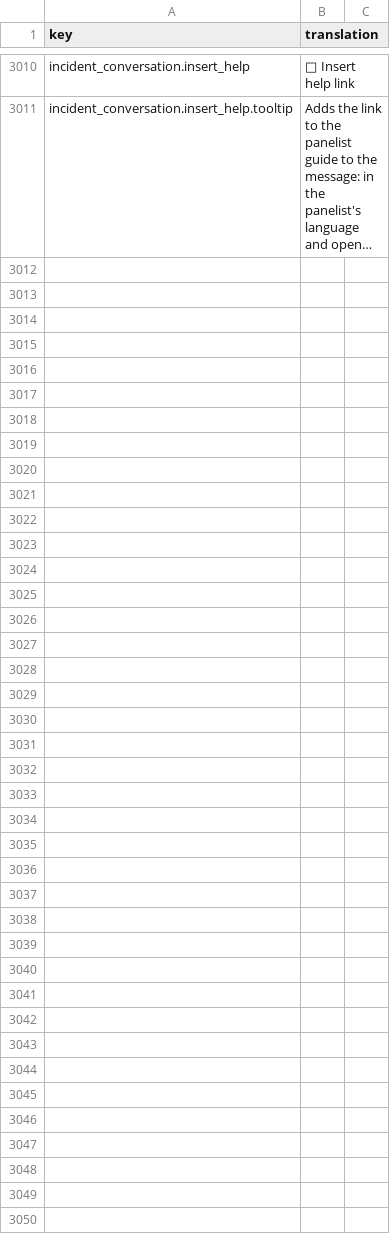
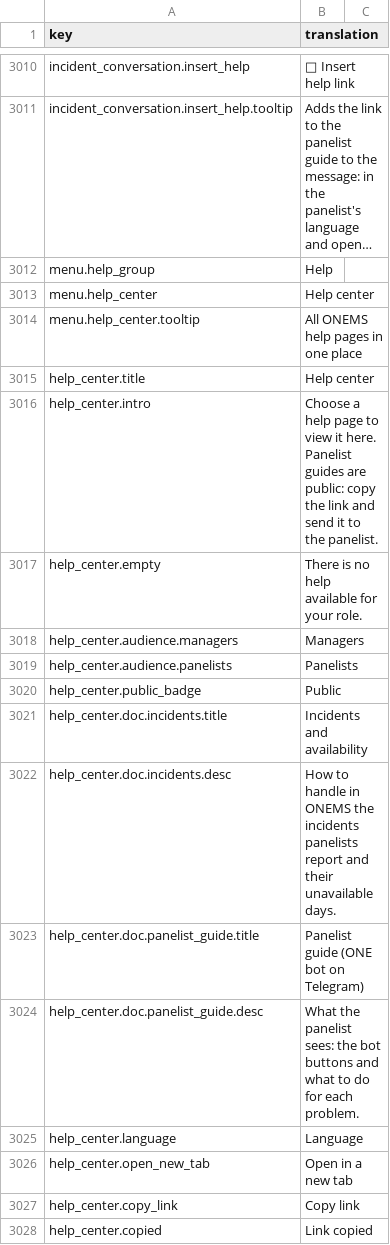
Before and after one commit to IgnacioFernandezSoriano/ONEMS, a CSV file: public/locales/en.csv, drawn as a sheet; only a part is shown, gaps mark what is left out; long unchanged cells end in …; the diff names each change by its address in the sheet, - before the commit and + after, or states it on an @@ line.

```diff
--- a/public/locales/en.csv
+++ b/public/locales/en.csv
+row 3012: menu.help_group | Help
+row 3013: menu.help_center | Help center
+row 3014: menu.help_center.tooltip | All ONEMS help pages in one place
+row 3015: help_center.title | Help center
+row 3016: help_center.intro | Choose a help page to view it here. Panelist guides are public: copy the link and send it to the panelist.
+row 3017: help_center.empty | There is no help available for your role.
+row 3018: help_center.audience.managers | Managers
+row 3019: help_center.audience.panelists | Panelists
+row 3020: help_center.public_badge | Public
+row 3021: help_center.doc.incidents.title | Incidents and availability
+row 3022: help_center.doc.incidents.desc | How to handle in ONEMS the incidents panelists report and their unavailable days.
+row 3023: help_center.doc.panelist_guide.title | Panelist guide (ONE bot on Telegram)
+row 3024: help_center.doc.panelist_guide.desc | What the panelist sees: the bot buttons and what to do for each problem.
+row 3025: help_center.language | Language
+row 3026: help_center.open_new_tab | Open in a new tab
+row 3027: help_center.copy_link | Copy link
+row 3028: help_center.copied | Link copied
```
Also changed, not shown: public/locales/ar.csv, public/locales/es.csv, 7 other files.
